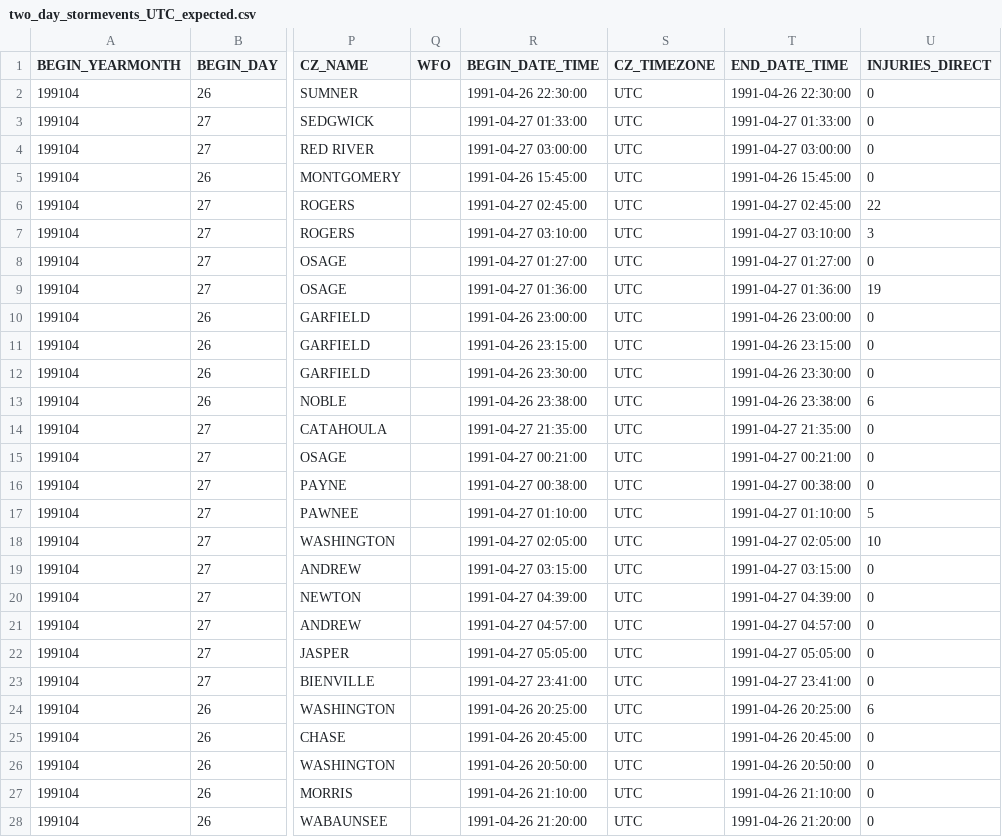
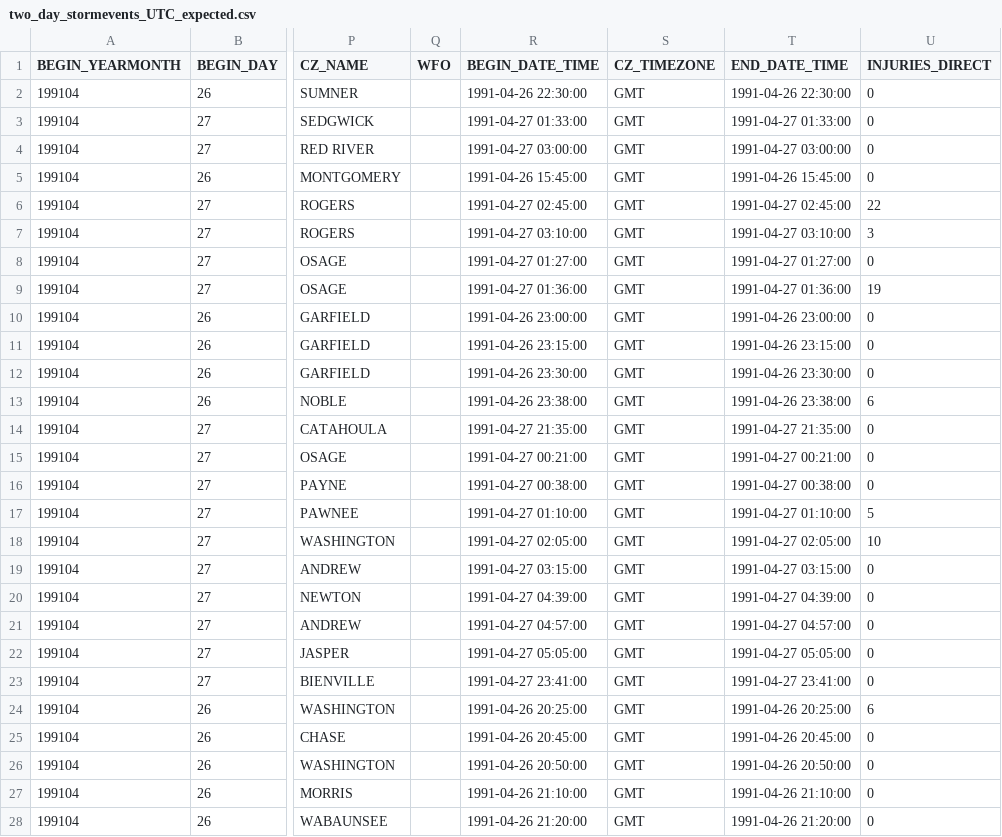
Before and after one commit to wxmann/storm-analysis, a CSV file: testing/resources/two_day_stormevents_UTC_expected.csv, drawn as a sheet; only a part is shown, gaps mark what is left out; the diff covers the shown part only; the diff names each change by its address in the sheet, - before the commit and + after, or states it on an @@ line.

```diff
--- a/testing/resources/two_day_stormevents_UTC_expected.csv
+++ b/testing/resources/two_day_stormevents_UTC_expected.csv
-S2:S28 (CZ_TIMEZONE): UTC
+S2:S28 (CZ_TIMEZONE): GMT
```
Also changed, not shown: 52 edited cells elsewhere in this file, 5 other files.
